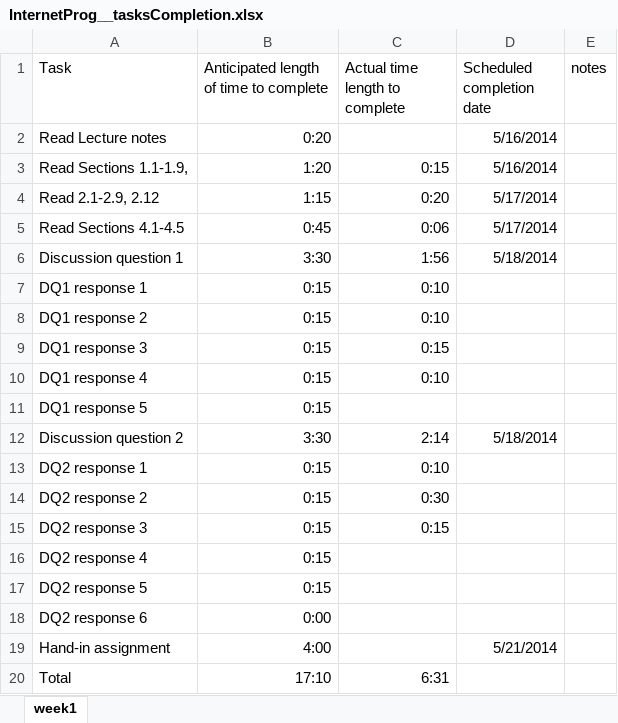
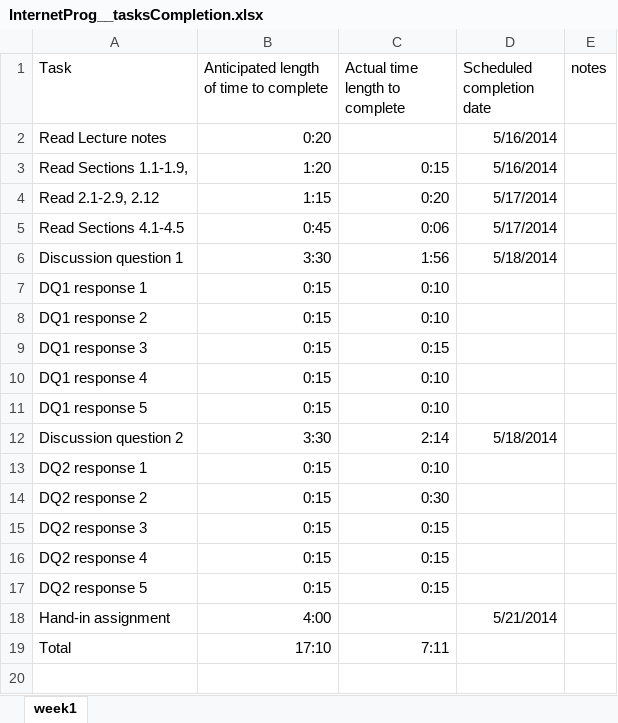
Before and after one commit to langitem/Internet_Programming, an Excel workbook: InternetProg__tasksCompletion.xlsx, sheet week1, drawn as a sheet; values as stored, in another font and other column widths than the file's, no borders; removed rows and columns are numbered as before the commit, all else as after; the diff names each change by its address in the sheet, - before the commit and + after, or states it on an @@ line.

Commit message:
Completed 5 replies for both DQs of week 1.

```diff
--- a/InternetProg__tasksCompletion.xlsx (sheet week1)
+++ b/InternetProg__tasksCompletion.xlsx (sheet week1)
-C11 (Actual time length to complete): (empty)
+C11 (Actual time length to complete): 0:10
-C16:C17 (Actual time length to complete): (empty)
+C16:C17 (Actual time length to complete): 0:15
-row 18: DQ2 response 6 | 0:00
-C19 (Actual time length to complete): 6:31
+C19 (Actual time length to complete): 7:11
```
Also changed, not shown: formulas that keep their value, 2 other files.
